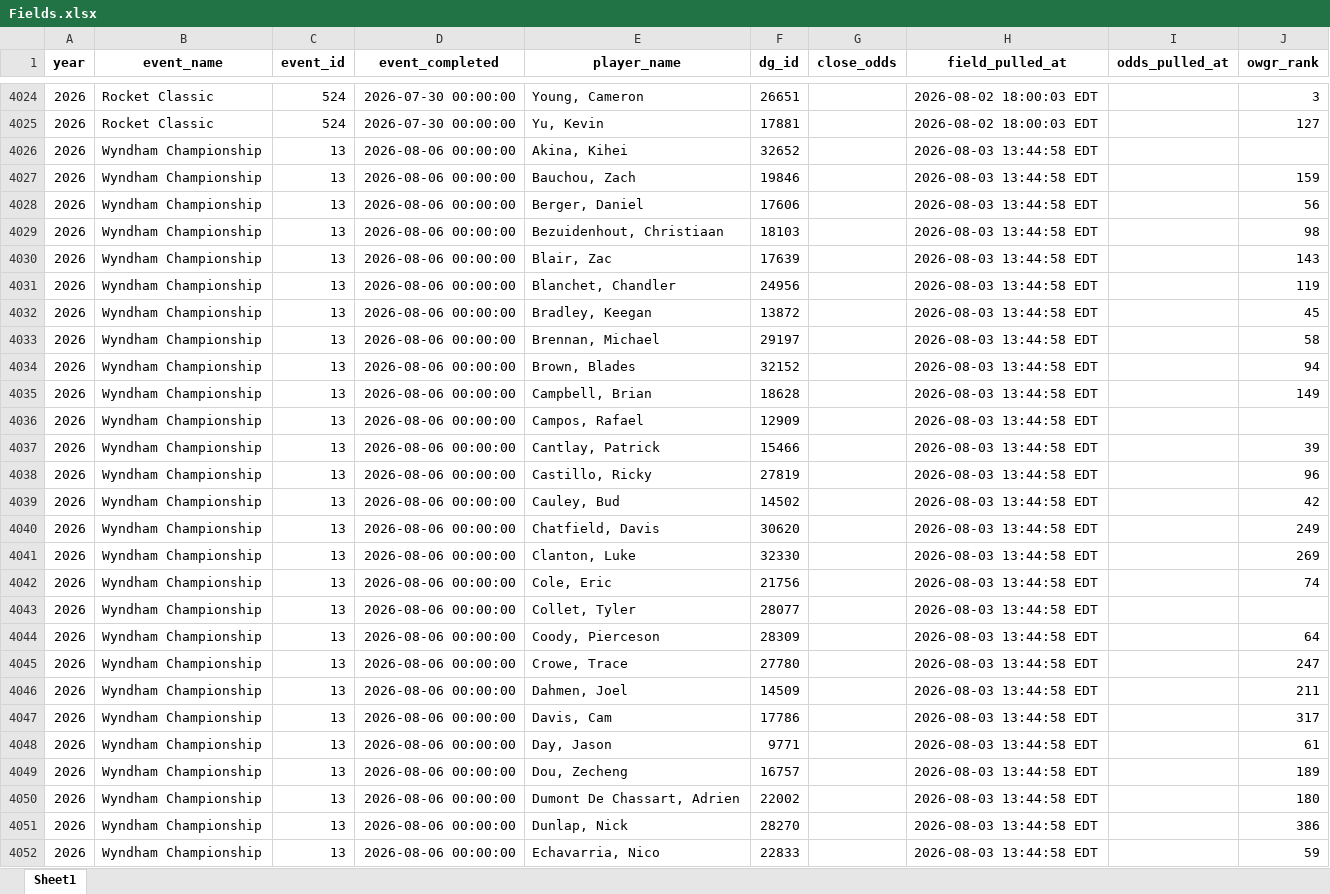
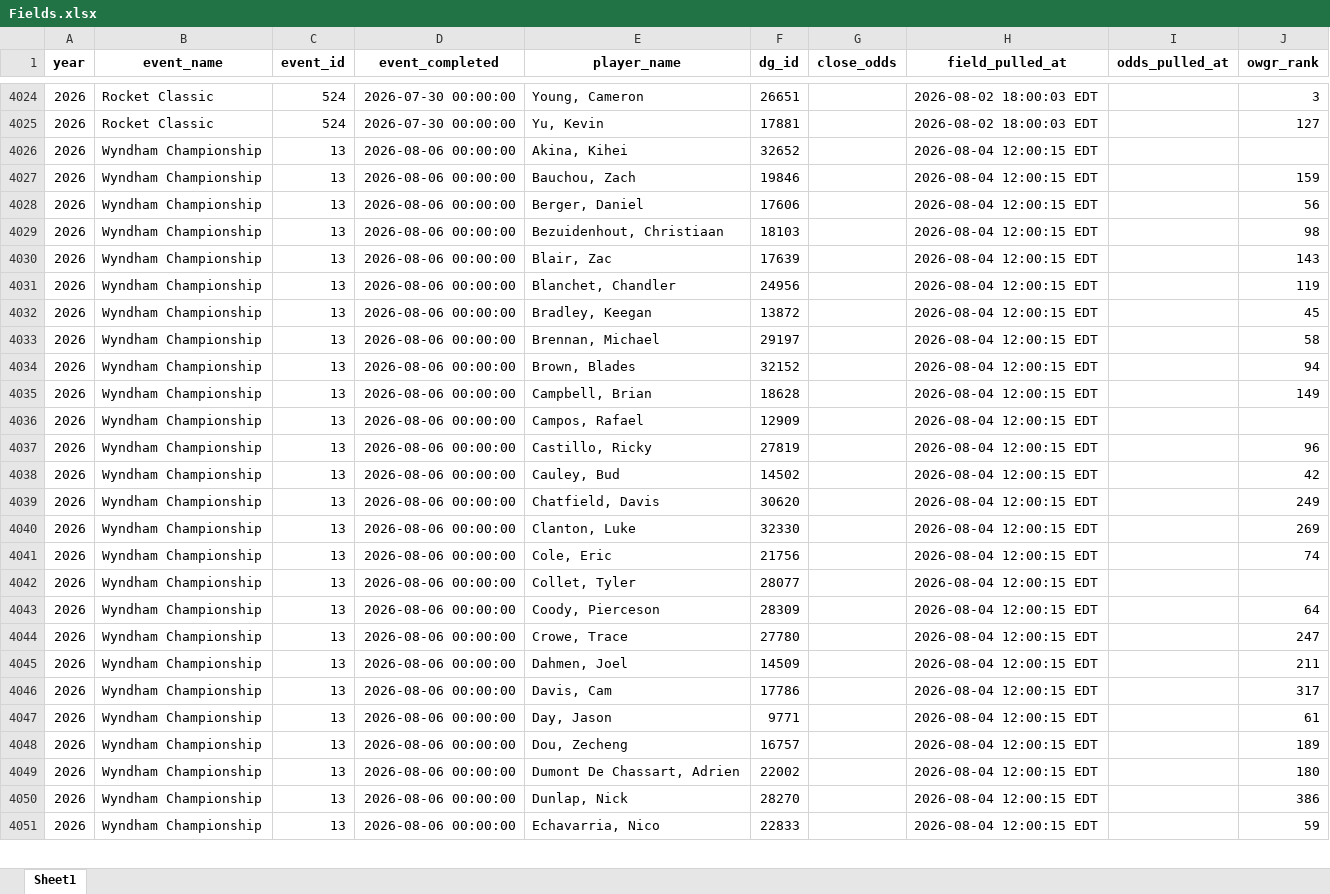
Before and after one commit to nayjaycee/TourStats, an Excel workbook: Data/in Use/Fields.xlsx, sheet Sheet1, drawn as a sheet; only a part is shown, gaps mark what is left out; values as stored, in another font and other column widths than the file's, no borders; removed rows and columns are numbered as before the commit, all else as after; the diff covers the shown part only; the diff names each change by its address in the sheet, - before the commit and + after, or states it on an @@ line.

Commit message:
data: field/odds refresh 2026-08-04 12:00 ET

```diff
--- a/Data/in Use/Fields.xlsx (sheet Sheet1)
+++ b/Data/in Use/Fields.xlsx (sheet Sheet1)
-H4026:H4036 (field_pulled_at): 2026-08-03 13:44:58 EDT
+H4026:H4036 (field_pulled_at): 2026-08-04 12:00:15 EDT
-row 4037: 2026 | Wyndham Championship | 13 | 2026-08-06 00:00:00 | Cantlay, Patrick | 15466 |  | 2026-08-03 13:44:58 EDT |  | 39
-H4037:H4051 (field_pulled_at): 2026-08-03 13:44:58 EDT
+H4037:H4051 (field_pulled_at): 2026-08-04 12:00:15 EDT
```
Also changed, not shown: other rows of this sheet, Data/in Use/All_players.xlsx, 4 other files.
